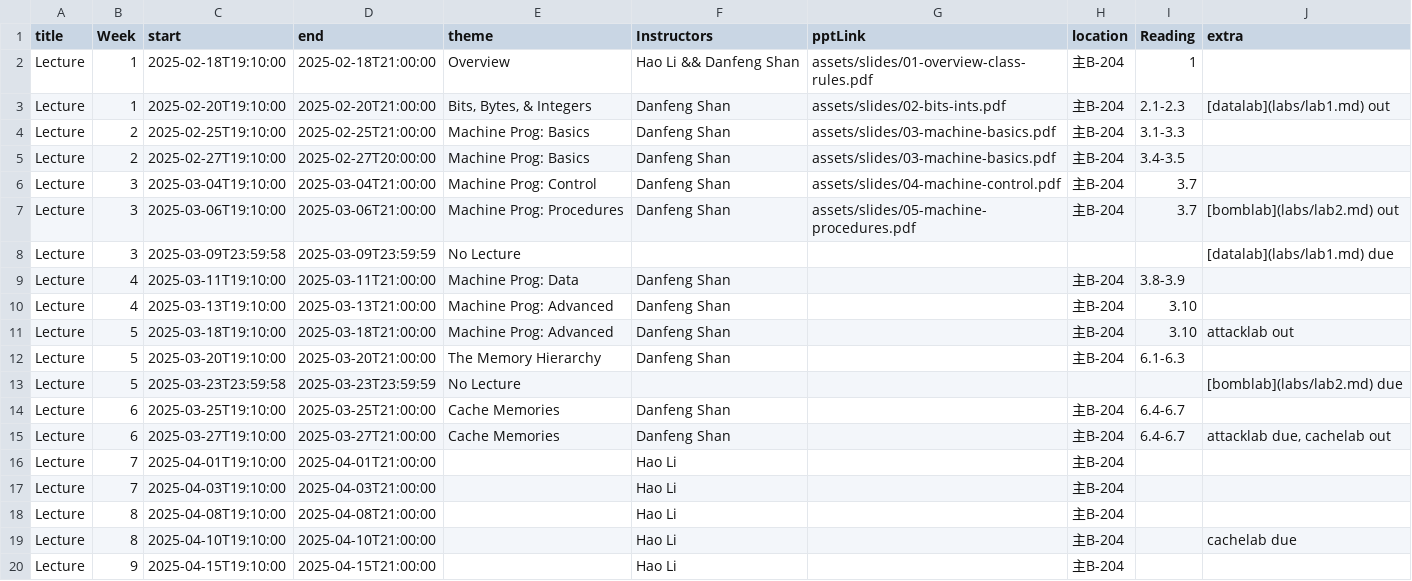
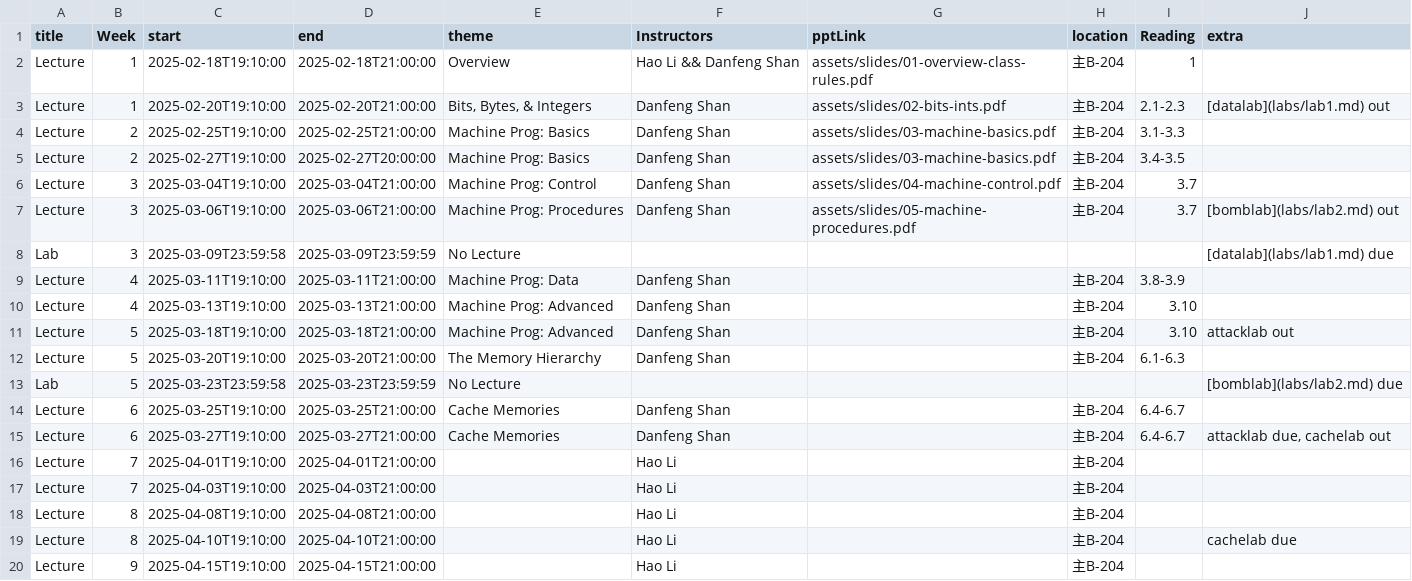
Before and after one commit to Luan-233/xjtu-ics.github.io, a CSV file: docs/static/data/events.csv, drawn as a sheet; only a part is shown.

Commit message:
🔧 fix: fix calendar "no lecture" bug

```diff
--- a/docs/static/data/events.csv
+++ b/docs/static/data/events.csv
@@ -7,3 +7,3 @@ Lecture,3,2025-03-04T19:10:00,2025-03-04T21:00:00,Machine Prog: Control,Danfeng
 Lecture,3,2025-03-06T19:10:00,2025-03-06T21:00:00,Machine Prog: Procedures,Danfeng Shan,assets/slides/05-machine-procedures.pdf,主B-204,3.7,[bomblab](labs/lab2.md) out
-Lecture,3,2025-03-09T23:59:58,2025-03-09T23:59:59,No Lecture,,,,,[datalab](labs/lab1.md) due
+Lab,3,2025-03-09T23:59:58,2025-03-09T23:59:59,No Lecture,,,,,[datalab](labs/lab1.md) due
 Lecture,4,2025-03-11T19:10:00,2025-03-11T21:00:00,Machine Prog: Data,Danfeng Shan,,主B-204,3.8-3.9,
@@ -12,3 +12,3 @@ Lecture,5,2025-03-18T19:10:00,2025-03-18T21:00:00,Machine Prog: Advanced,Danfeng
 Lecture,5,2025-03-20T19:10:00,2025-03-20T21:00:00,The Memory Hierarchy,Danfeng Shan,,主B-204,6.1-6.3,
-Lecture,5,2025-03-23T23:59:58,2025-03-23T23:59:59,No Lecture,,,,,[bomblab](labs/lab2.md) due
+Lab,5,2025-03-23T23:59:58,2025-03-23T23:59:59,No Lecture,,,,,[bomblab](labs/lab2.md) due
 Lecture,6,2025-03-25T19:10:00,2025-03-25T21:00:00,Cache Memories,Danfeng Shan,,主B-204,6.4-6.7,
```
Also changed, not shown: 2 other files.
